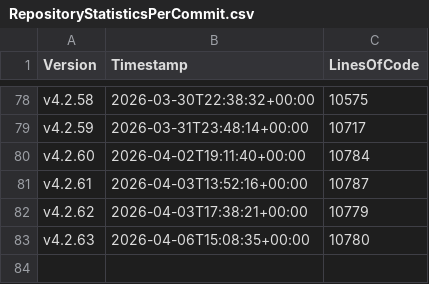
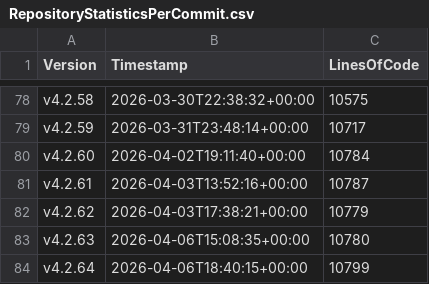
Before and after one commit to anionDev/ScriptCollection, a CSV file: Other/Metrics/RepositoryStatisticsPerCommit.csv, drawn as a sheet; only a part is shown, gaps mark what is left out; the diff names each change by its address in the sheet, - before the commit and + after, or states it on an @@ line.

Commit message:
Pre-merge-commit

```diff
--- a/Other/Metrics/RepositoryStatisticsPerCommit.csv
+++ b/Other/Metrics/RepositoryStatisticsPerCommit.csv
+row 84: v4.2.64 | 2026-04-06T18:40:15+00:00 | 10799
```
Also changed, not shown: Other/Reference/Technical/Diagrams/LoC-Diagram.csv, 2 other files.
